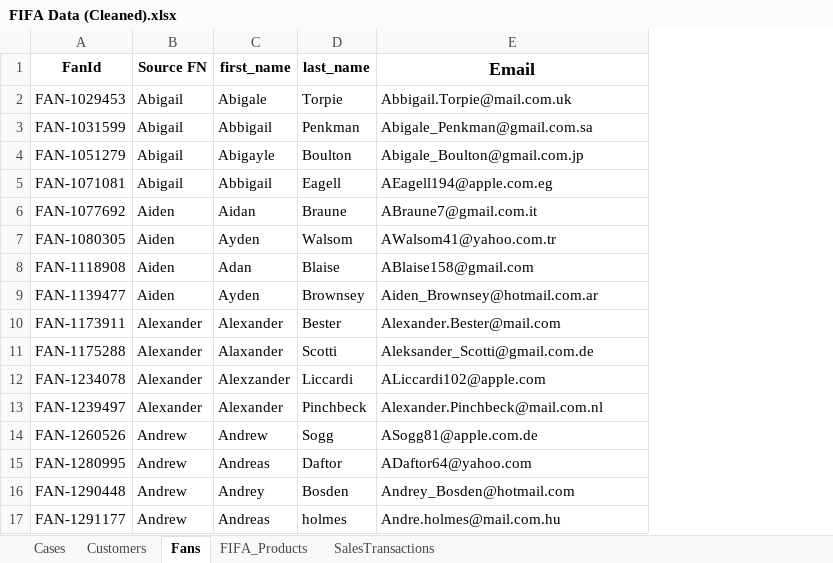
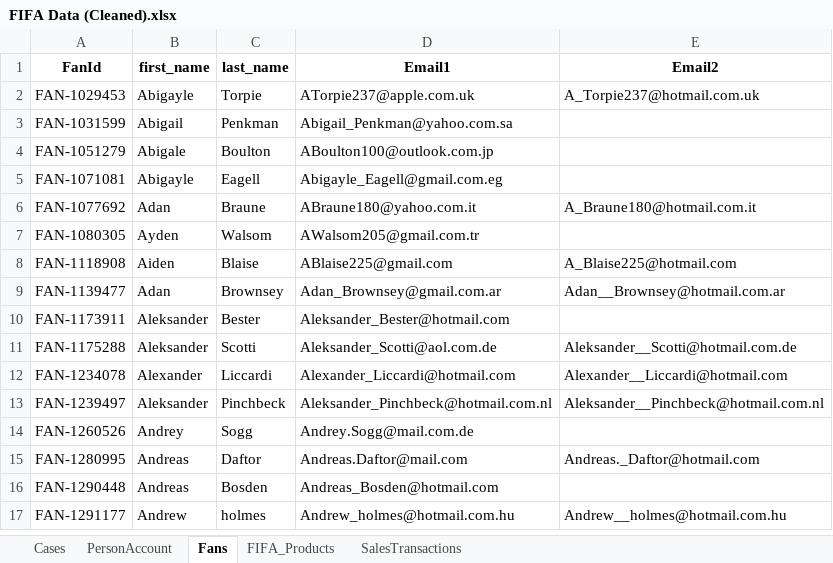
Before and after one commit to eltoroit/F1F4-CRM-Org, an Excel workbook: @ELTOROIT/Sample Data/FIFA Data/FIFA Data (Cleaned).xlsx, sheet Fans, drawn as a sheet; only a part is shown; values as stored, in another font and other column widths than the file's, no borders; charts and pictures not drawn; removed rows and columns are numbered as before the commit, all else as after; the diff covers the shown part only; the diff names each change by its address in the sheet, - before the commit and + after, or states it on an @@ line.

```diff
--- a/@ELTOROIT/Sample Data/FIFA Data/FIFA Data (Cleaned).xlsx (sheet Fans)
+++ b/@ELTOROIT/Sample Data/FIFA Data/FIFA Data (Cleaned).xlsx (sheet Fans)
-sheet tab: Customers
+sheet tab: PersonAccount
-column B (Source FN), rows 2-17: Abigail | Abigail | Abigail | Abigail | Aiden | Aiden | Aiden | Aiden | Alexander | Alexander | Alexander | Alexander | Andrew | Andrew | Andrew | Andrew
+column D (Email1), rows 2-17: ATorpie237@apple.com.uk | Abigail_Penkman@yahoo.com.sa | ABoulton100@outlook.com.jp | Abigayle_Eagell@gmail.com.eg | ABraune180@yahoo.com.it | AWalsom205@gmail.com.tr | ABlaise225@gmail.com | Adan_Brownsey@gmail.com.ar | Aleksander_Bester@hotmail.com | Aleksander_Scotti@aol.com.de | Alexander_Liccardi@hotmail.com | Aleksander_Pinchbeck@hotmail.com.nl | Andrey.Sogg@mail.com.de | Andreas.Daftor@mail.com | Andreas_Bosden@hotmail.com | Andrew_holmes@hotmail.com.hu
-E1: Email
+E1: Email2
@@ E1 text size: smaller @@
-B2 (first_name): Abigale
+B2 (first_name): Abigayle
-E2 (Email2): Abbigail.Torpie@mail.com.uk
+E2 (Email2): A_Torpie237@hotmail.com.uk
-B3 (first_name): Abbigail
+B3 (first_name): Abigail
-E3 (Email2): Abigale_Penkman@gmail.com.sa
+E3 (Email2): (empty)
-B4 (first_name): Abigayle
+B4 (first_name): Abigale
-E4 (Email2): Abigale_Boulton@gmail.com.jp
+E4 (Email2): (empty)
-B5 (first_name): Abbigail
+B5 (first_name): Abigayle
-E5 (Email2): AEagell194@apple.com.eg
+E5 (Email2): (empty)
-B6 (first_name): Aidan
+B6 (first_name): Adan
-E6 (Email2): ABraune7@gmail.com.it
+E6 (Email2): A_Braune180@hotmail.com.it
-E7 (Email2): AWalsom41@yahoo.com.tr
+E7 (Email2): (empty)
-B8 (first_name): Adan
+B8 (first_name): Aiden
-E8 (Email2): ABlaise158@gmail.com
+E8 (Email2): A_Blaise225@hotmail.com
-B9 (first_name): Ayden
+B9 (first_name): Adan
-E9 (Email2): Aiden_Brownsey@hotmail.com.ar
+E9 (Email2): Adan__Brownsey@hotmail.com.ar
-B10 (first_name): Alexander
+B10 (first_name): Aleksander
-E10 (Email2): Alexander.Bester@mail.com
+E10 (Email2): (empty)
-B11 (first_name): Alaxander
+B11 (first_name): Aleksander
-E11 (Email2): Aleksander_Scotti@gmail.com.de
+E11 (Email2): Aleksander__Scotti@hotmail.com.de
-B12 (first_name): Alexzander
+B12 (first_name): Alexander
-E12 (Email2): ALiccardi102@apple.com
+E12 (Email2): Alexander__Liccardi@hotmail.com
-B13 (first_name): Alexander
+B13 (first_name): Aleksander
-E13 (Email2): Alexander.Pinchbeck@mail.com.nl
+E13 (Email2): Aleksander__Pinchbeck@hotmail.com.nl
-B14 (first_name): Andrew
+B14 (first_name): Andrey
-E14 (Email2): ASogg81@apple.com.de
+E14 (Email2): (empty)
-E15 (Email2): ADaftor64@yahoo.com
+E15 (Email2): Andreas._Daftor@hotmail.com
-B16 (first_name): Andrey
+B16 (first_name): Andreas
-E16 (Email2): Andrey_Bosden@hotmail.com
+E16 (Email2): (empty)
-B17 (first_name): Andreas
+B17 (first_name): Andrew
-E17 (Email2): Andre.holmes@mail.com.hu
+E17 (Email2): Andrew__holmes@hotmail.com.hu
```
Also changed, not shown: 854 edited cells and cell formats elsewhere in this sheet, sheet SalesTransactions, sheet PersonAccount, sheet FIFA_Products, 6 other files.
